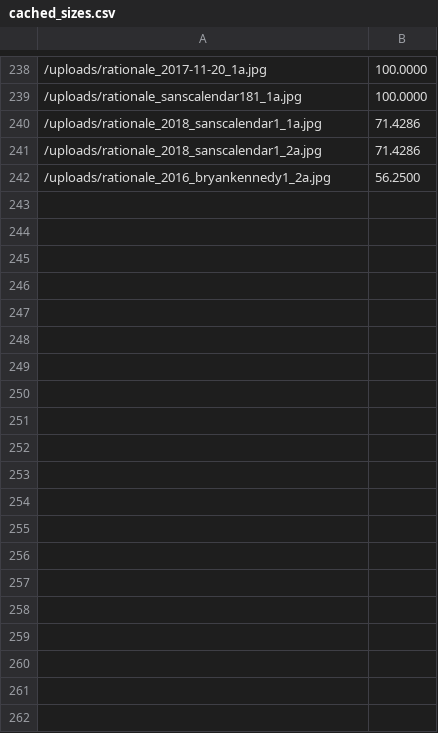
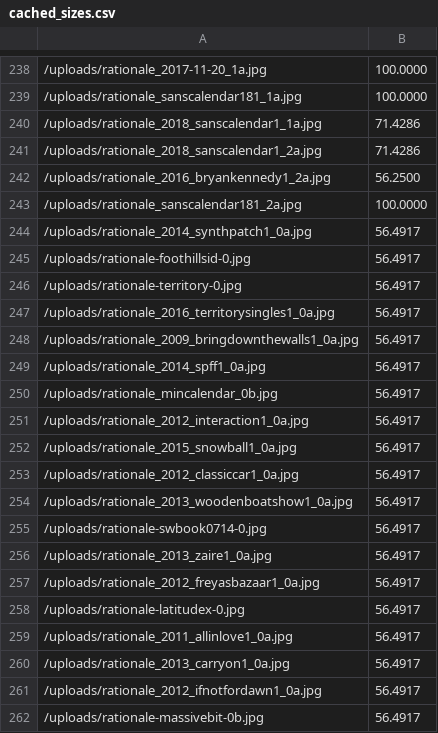
Before and after one commit to rationaledesign/rationale, a CSV file: cached_sizes.csv, drawn as a sheet; only a part is shown, gaps mark what is left out; the diff covers the shown part only; the diff names each change by its address in the sheet, - before the commit and + after, or states it on an @@ line.

Commit message:
adds image ratios and colors to images

```diff
--- a/cached_sizes.csv
+++ b/cached_sizes.csv
+row 243: /uploads/rationale_sanscalendar181_2a.jpg | 100.0000
+row 244: /uploads/rationale_2014_synthpatch1_0a.jpg | 56.4917
+row 245: /uploads/rationale-foothillsid-0.jpg | 56.4917
+row 246: /uploads/rationale-territory-0.jpg | 56.4917
+row 247: /uploads/rationale_2016_territorysingles1_0a.jpg | 56.4917
+row 248: /uploads/rationale_2009_bringdownthewalls1_0a.jpg | 56.4917
+row 249: /uploads/rationale_2014_spff1_0a.jpg | 56.4917
+row 250: /uploads/rationale_mincalendar_0b.jpg | 56.4917
+row 251: /uploads/rationale_2012_interaction1_0a.jpg | 56.4917
+row 252: /uploads/rationale_2015_snowball1_0a.jpg | 56.4917
+row 253: /uploads/rationale_2012_classiccar1_0a.jpg | 56.4917
+row 254: /uploads/rationale_2013_woodenboatshow1_0a.jpg | 56.4917
+row 255: /uploads/rationale-swbook0714-0.jpg | 56.4917
+row 256: /uploads/rationale_2013_zaire1_0a.jpg | 56.4917
+row 257: /uploads/rationale_2012_freyasbazaar1_0a.jpg | 56.4917
+row 258: /uploads/rationale-latitudex-0.jpg | 56.4917
+row 259: /uploads/rationale_2011_allinlove1_0a.jpg | 56.4917
+row 260: /uploads/rationale_2013_carryon1_0a.jpg | 56.4917
+row 261: /uploads/rationale_2012_ifnotfordawn1_0a.jpg | 56.4917
+row 262: /uploads/rationale-massivebit-0b.jpg | 56.4917
```
Also changed, not shown: 30 added rows elsewhere in this file, 4 other files.
